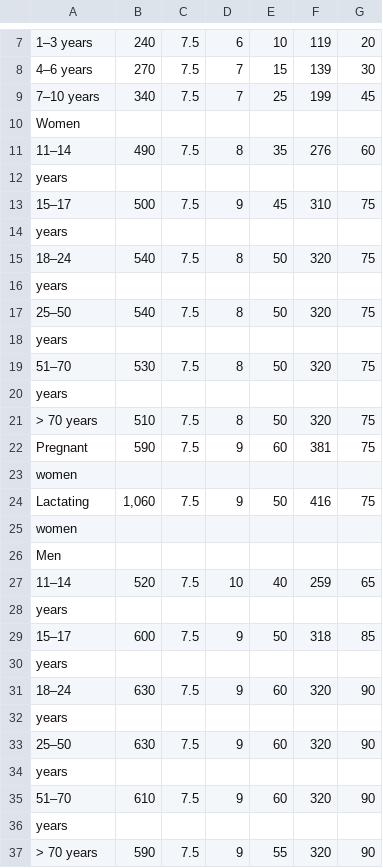
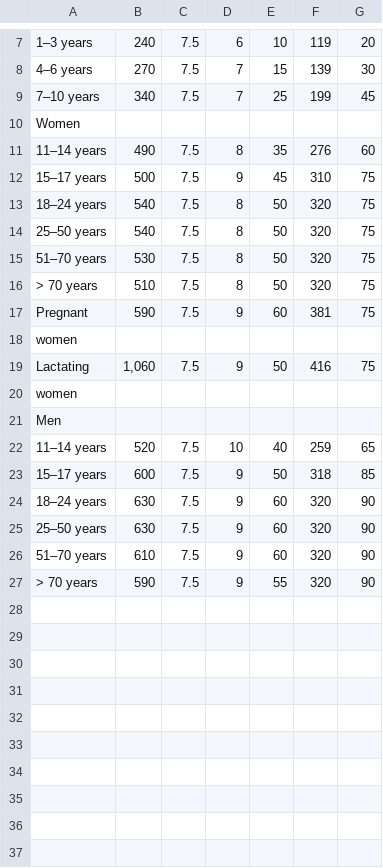
Before and after one commit to raphsa/pdf_to_KnowledgeGraph_LLM, a CSV file: data/tables/table_page108_1.csv, drawn as a sheet; only a part is shown, gaps mark what is left out; removed rows and columns are numbered as before the commit, all else as after; the diff names each change by its address in the sheet, - before the commit and + after, or states it on an @@ line.

```diff
--- a/data/tables/table_page108_1.csv
+++ b/data/tables/table_page108_1.csv
-A11: 11–14
+A11: 11–14 years
-row 12: years
-A12: 15–17
+A12: 15–17 years
-row 14: years
-A13: 18–24
+A13: 18–24 years
-row 16: years
-A14: 25–50
+A14: 25–50 years
-row 18: years
-A15: 51–70
+A15: 51–70 years
-row 20: years
-A22: 11–14
+A22: 11–14 years
-row 28: years
-A23: 15–17
+A23: 15–17 years
-row 30: years
-A24: 18–24
+A24: 18–24 years
-row 32: years
-A25: 25–50
+A25: 25–50 years
-row 34: years
-A26: 51–70
+A26: 51–70 years
-row 36: years
```
Also changed, not shown: data/tables/table_page104_2.csv, data/tables/table_page108_2.csv, 16 other files.
